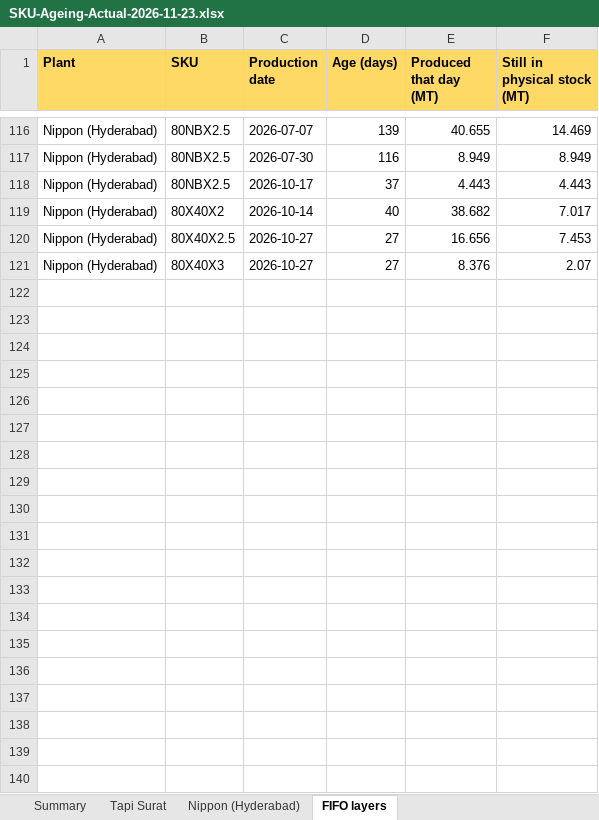
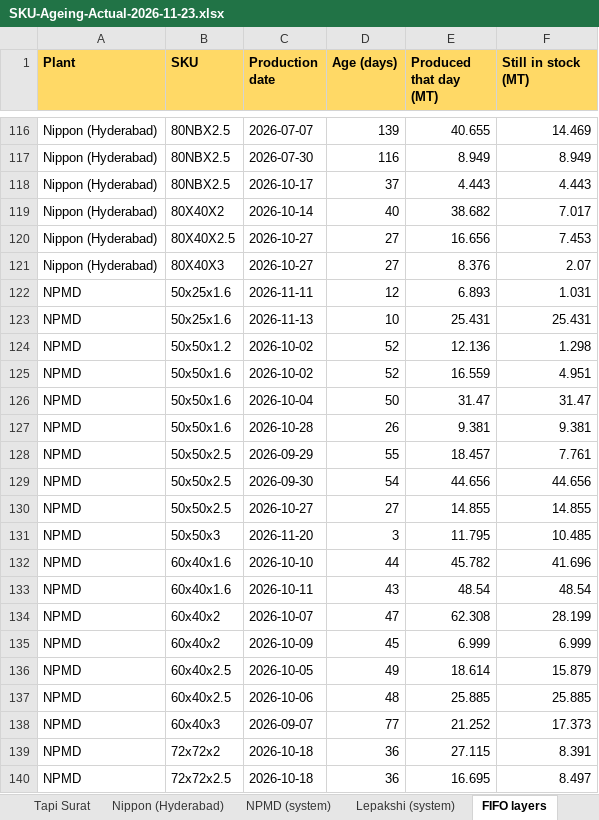
Before and after one commit to PB-TMT-ai/jsw-pipes-inventory, an Excel workbook: reports/SKU-Ageing-Actual-2026-11-23.xlsx, sheet FIFO layers, drawn as a sheet; only a part is shown, gaps mark what is left out; values as stored, in another font and other column widths than the file's, no borders; the diff covers the shown part only; the diff names each change by its address in the sheet, - before the commit and + after, or states it on an @@ line.

```diff
--- a/reports/SKU-Ageing-Actual-2026-11-23.xlsx (sheet FIFO layers)
+++ b/reports/SKU-Ageing-Actual-2026-11-23.xlsx (sheet FIFO layers)
+sheet tab: NPMD (system)
+sheet tab: Lepakshi (system)
-F1: Still in physical stock (MT)
+F1: Still in stock (MT)
+row 122: NPMD | 50x25x1.6 | 2026-11-11 | 12 | 6.893 | 1.031
+row 123: NPMD | 50x25x1.6 | 2026-11-13 | 10 | 25.431 | 25.431
+row 124: NPMD | 50x50x1.2 | 2026-10-02 | 52 | 12.136 | 1.298
+row 125: NPMD | 50x50x1.6 | 2026-10-02 | 52 | 16.559 | 4.951
+row 126: NPMD | 50x50x1.6 | 2026-10-04 | 50 | 31.47 | 31.47
+row 127: NPMD | 50x50x1.6 | 2026-10-28 | 26 | 9.381 | 9.381
+row 128: NPMD | 50x50x2.5 | 2026-09-29 | 55 | 18.457 | 7.761
+row 129: NPMD | 50x50x2.5 | 2026-09-30 | 54 | 44.656 | 44.656
+row 130: NPMD | 50x50x2.5 | 2026-10-27 | 27 | 14.855 | 14.855
+row 131: NPMD | 50x50x3 | 2026-11-20 | 3 | 11.795 | 10.485
+row 132: NPMD | 60x40x1.6 | 2026-10-10 | 44 | 45.782 | 41.696
+row 133: NPMD | 60x40x1.6 | 2026-10-11 | 43 | 48.54 | 48.54
+row 134: NPMD | 60x40x2 | 2026-10-07 | 47 | 62.308 | 28.199
+row 135: NPMD | 60x40x2 | 2026-10-09 | 45 | 6.999 | 6.999
+row 136: NPMD | 60x40x2.5 | 2026-10-05 | 49 | 18.614 | 15.879
+row 137: NPMD | 60x40x2.5 | 2026-10-06 | 48 | 25.885 | 25.885
+row 138: NPMD | 60x40x3 | 2026-09-07 | 77 | 21.252 | 17.373
+row 139: NPMD | 72x72x2 | 2026-10-18 | 36 | 27.115 | 8.391
+row 140: NPMD | 72x72x2.5 | 2026-10-18 | 36 | 16.695 | 8.497
```
Also changed, not shown: 56 added rows and 48 edited cells elsewhere in this sheet, sheet Summary, 2 other files.
